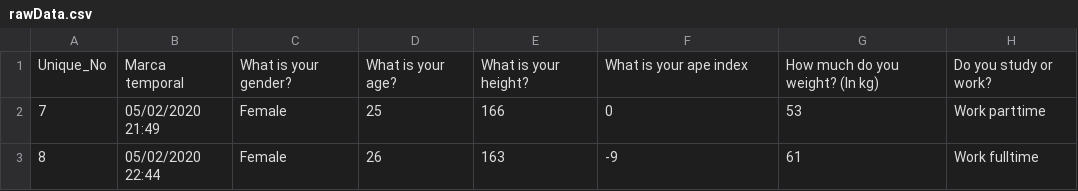
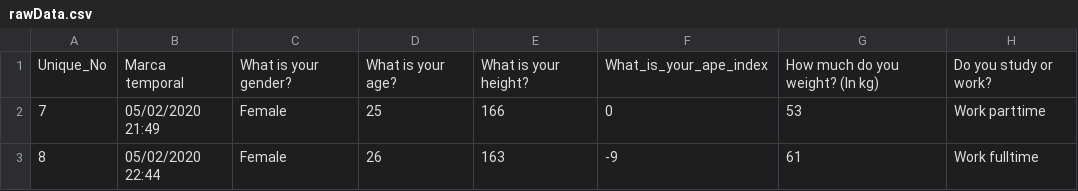
Before and after one commit to martinduong64/surveyData, a CSV file: rawData.csv, drawn as a sheet; only a part is shown; the diff names each change by its address in the sheet, - before the commit and + after, or states it on an @@ line.

Commit message:
Add files via upload

```diff
--- a/rawData.csv
+++ b/rawData.csv
-F1: What is your ape index
+F1: What_is_your_ape_index
```
